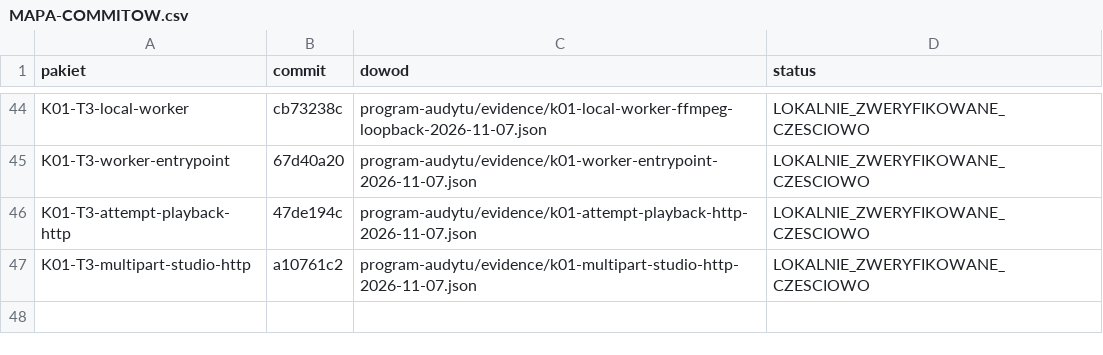
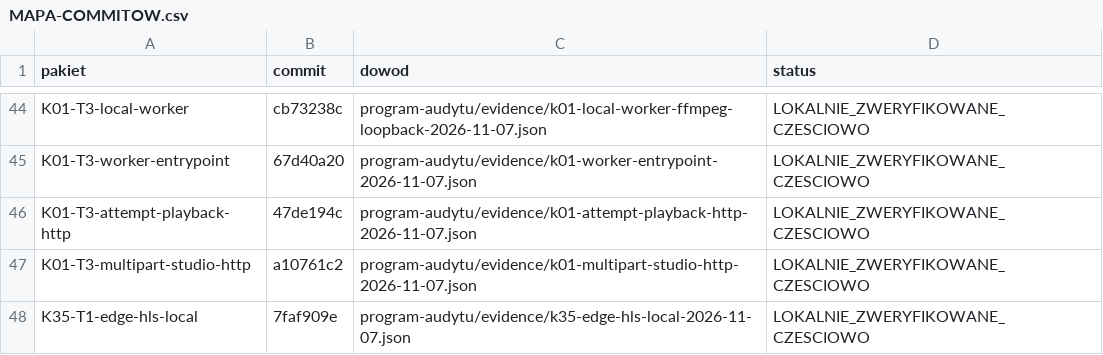
Before and after one commit to pawelekbyra/polutek-pl, a CSV file: docs/audit/2026-11-01-platform-research/program-audytu/MAPA-COMMITOW.csv, drawn as a sheet; only a part is shown, gaps mark what is left out.

```diff
--- a/docs/audit/2026-11-01-platform-research/program-audytu/MAPA-COMMITOW.csv
+++ b/docs/audit/2026-11-01-platform-research/program-audytu/MAPA-COMMITOW.csv
@@ -47 +47,2 @@ K01-T3-attempt-playback-http,47de194c,program-audytu/evidence/k01-attempt-playba
 K01-T3-multipart-studio-http,a10761c2,program-audytu/evidence/k01-multipart-studio-http-2026-11-07.json,LOKALNIE_ZWERYFIKOWANE_CZESCIOWO
+K35-T1-edge-hls-local,7faf909e,program-audytu/evidence/k35-edge-hls-local-2026-11-07.json,LOKALNIE_ZWERYFIKOWANE_CZESCIOWO
```
Also changed, not shown: 5 other files.
